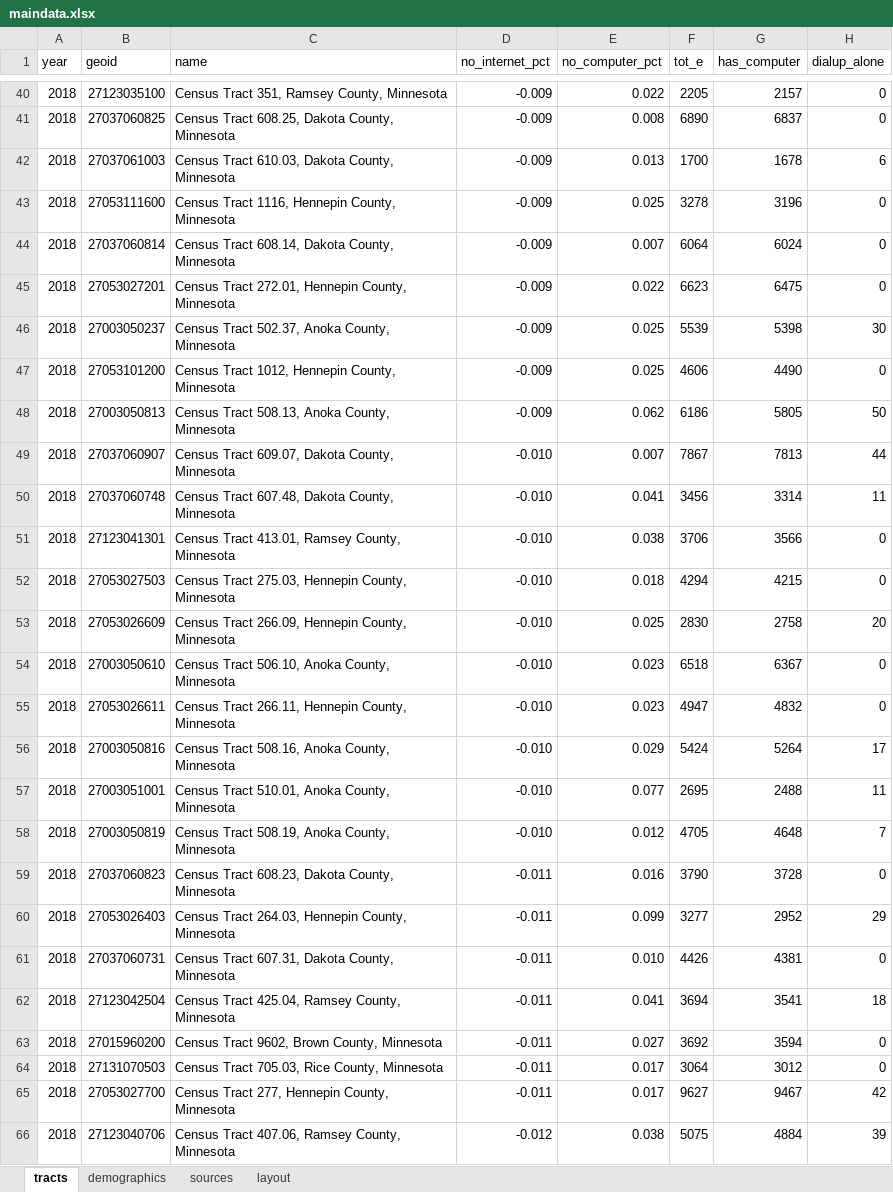
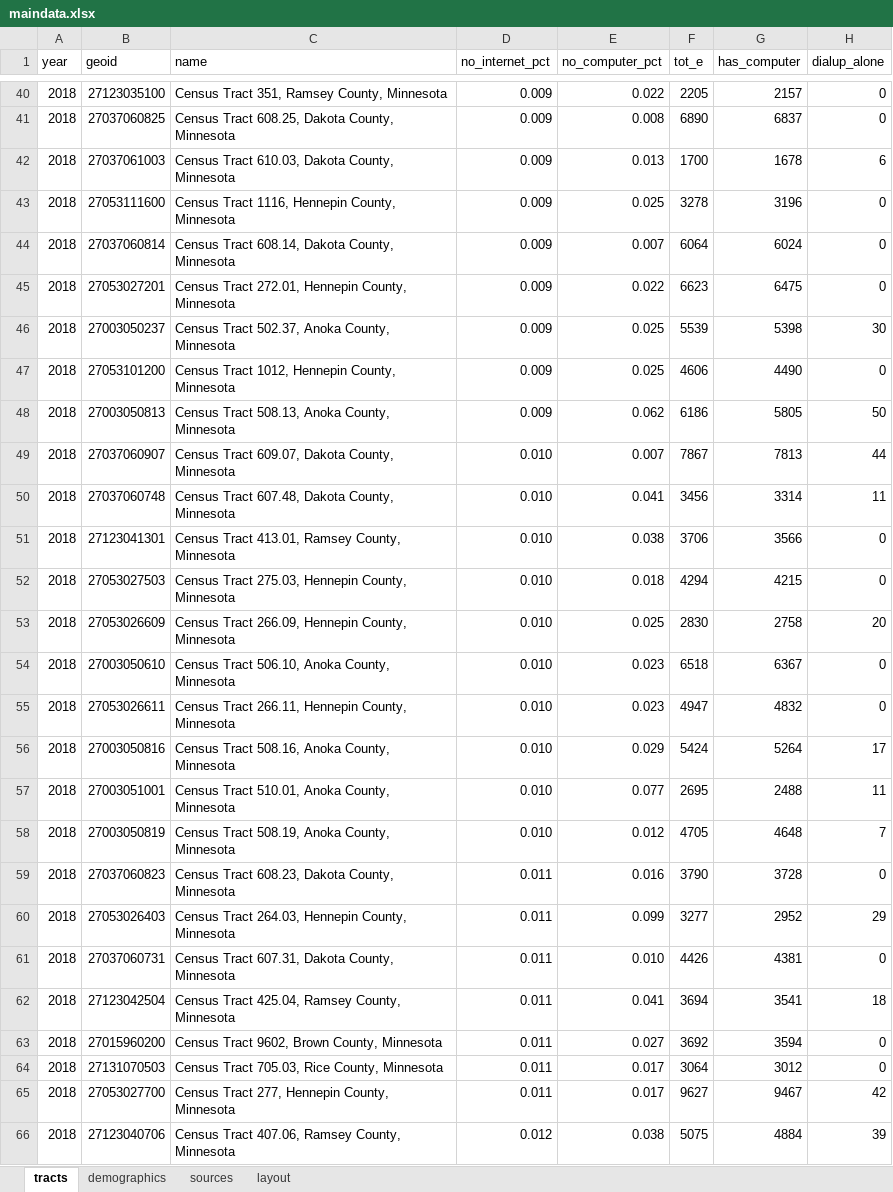
Before and after one commit to striblab/20200409-cvdigital, an Excel workbook: sources/data/maindata.xlsx, sheet tracts, drawn as a sheet; only a part is shown, gaps mark what is left out; values as stored, in another font and other column widths than the file's, no borders; the diff covers the shown part only; the diff names each change by its address in the sheet, - before the commit and + after, or states it on an @@ line.

```diff
--- a/sources/data/maindata.xlsx (sheet tracts)
+++ b/sources/data/maindata.xlsx (sheet tracts)
-D40:D48 (no_internet_pct): -0.009
+D40:D48 (no_internet_pct): 0.009
-D49:D58 (no_internet_pct): -0.010
+D49:D58 (no_internet_pct): 0.010
-D59:D65 (no_internet_pct): -0.011
+D59:D65 (no_internet_pct): 0.011
-D66 (no_internet_pct): -0.012
+D66 (no_internet_pct): 0.012
```
Also changed, not shown: 1301 edited cells elsewhere in this sheet, 3 other files.
